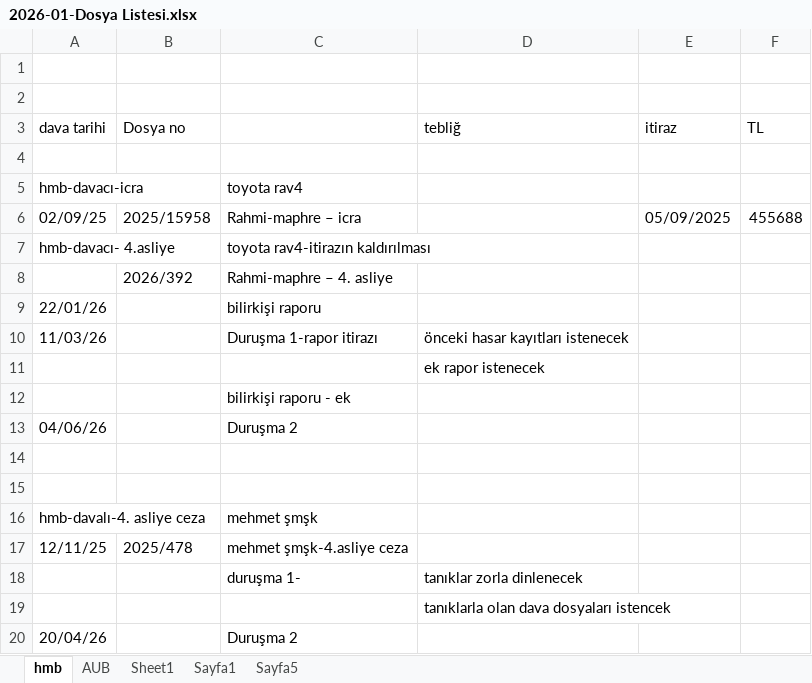
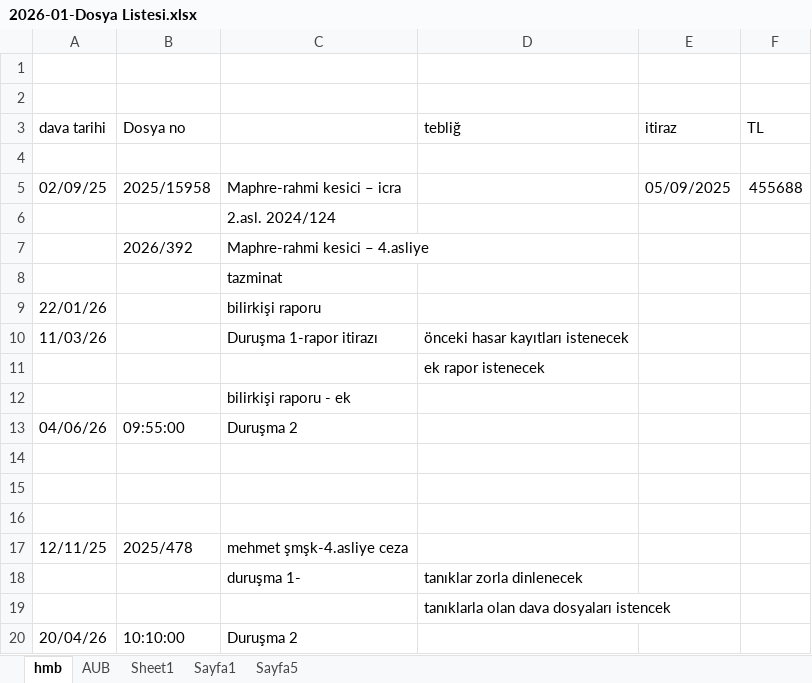
Before and after one commit to roboturx/yzhn, an Excel workbook: mahkeme/2026-01-Dosya Listesi.xlsx, sheet hmb, drawn as a sheet; values as stored, in another font and other column widths than the file's, no cell formats; removed rows and columns are numbered as before the commit, all else as after; the diff names each change by its address in the sheet, - before the commit and + after, or states it on an @@ line.

```diff
--- a/mahkeme/2026-01-Dosya Listesi.xlsx (sheet hmb)
+++ b/mahkeme/2026-01-Dosya Listesi.xlsx (sheet hmb)
-row 5: hmb-davacı-icra |  | toyota rav4
-C5: Rahmi-maphre – icra
+C5: Maphre-rahmi kesici – icra
-row 7: hmb-davacı- 4.asliye |  | toyota rav4-itirazın kaldırılması
+row 6:  |  | 2.asl. 2024/124
-C7: Rahmi-maphre – 4. asliye
+C7: Maphre-rahmi kesici – 4.asliye
+row 8:  |  | tazminat
-B13 (Dosya no): (empty)
+B13 (Dosya no): 09:55:00
-row 16: hmb-davalı-4. asliye ceza |  | mehmet şmşk
+row 16: (empty)
-B20 (Dosya no): (empty)
+B20 (Dosya no): 10:10:00
```
Also changed, not shown: cell formats, 1 other file.
